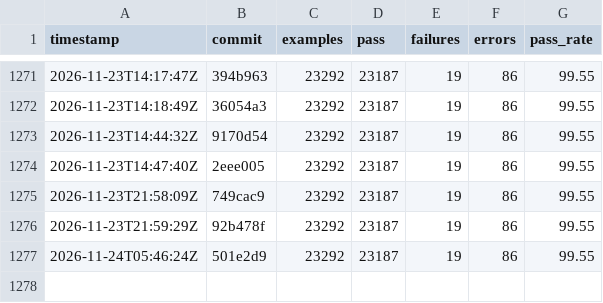
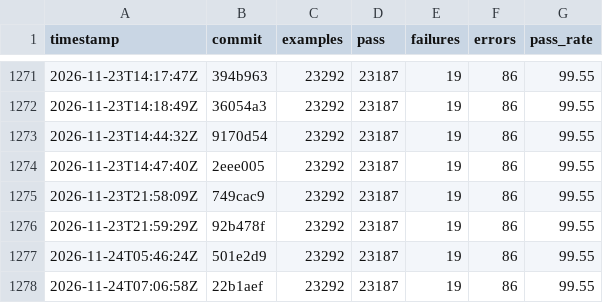
Before and after one commit to sisshiki1969/monoruby, a CSV file: spec/data/history_total.csv, drawn as a sheet; only a part is shown, gaps mark what is left out; the diff names each change by its address in the sheet, - before the commit and + after, or states it on an @@ line.

```diff
--- a/spec/data/history_total.csv
+++ b/spec/data/history_total.csv
+row 1278: 2026-11-24T07:06:58Z | 22b1aef | 23292 | 23187 | 19 | 86 | 99.55
```
Also changed, not shown: 2 other files.
